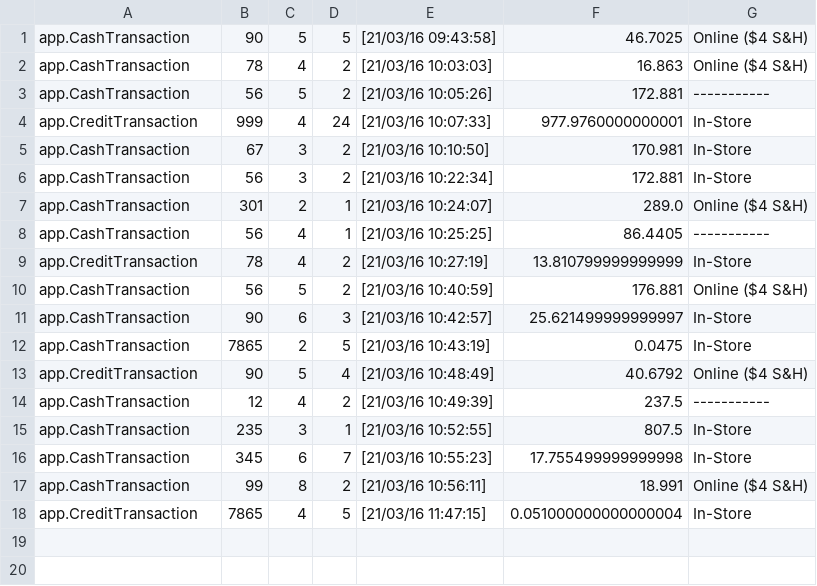
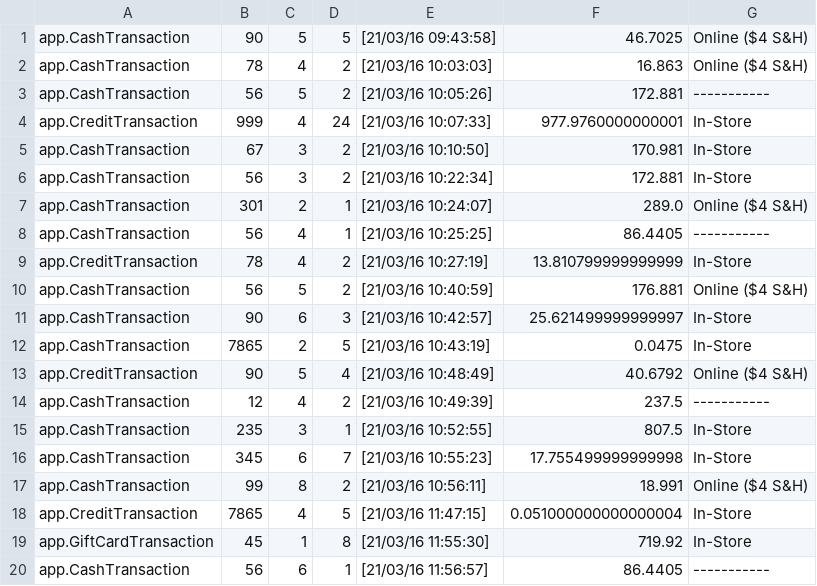
Before and after one commit to KO782KO/Jackscript, a CSV file: Transactions_Log.csv, drawn as a sheet; the diff names each change by its address in the sheet, - before the commit and + after, or states it on an @@ line.

```diff
--- a/Transactions_Log.csv
+++ b/Transactions_Log.csv
+row 19: app.GiftCardTransaction | 45 | 1 | 8 | [21/03/16 11:55:30] | 719.92 | In-Store
+row 20: app.CashTransaction | 56 | 6 | 1 | [21/03/16 11:56:57] | 86.4405 | -----------
```
Also changed, not shown: Customer.csv, Product.csv, 19 other files.
